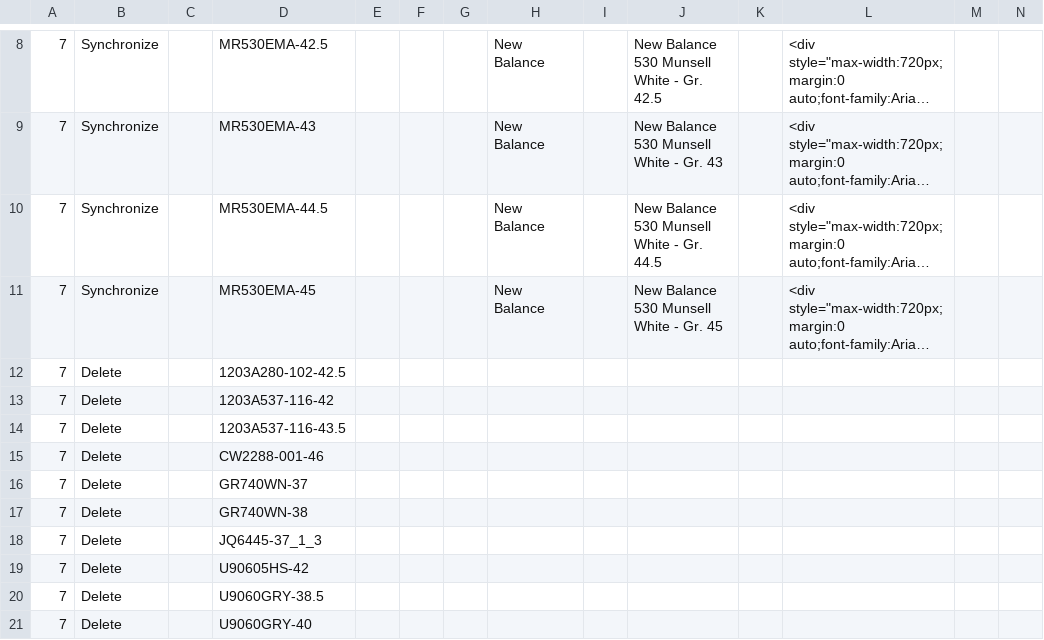
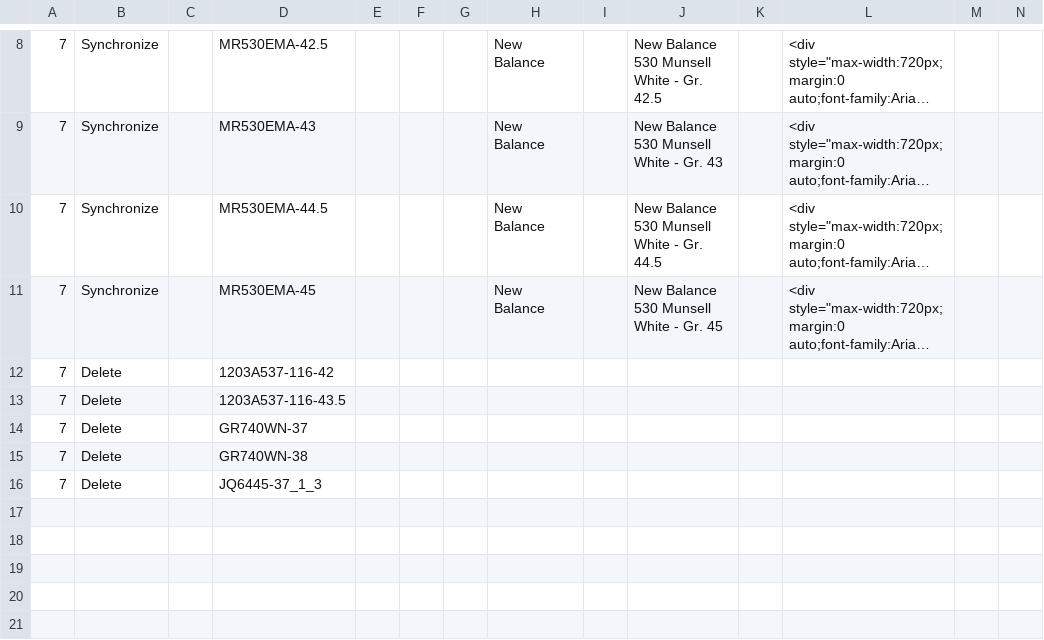
Before and after one commit to variowerkshop/hood-feed, a CSV file: hood_import_jordan_live.csv, drawn as a sheet; only a part is shown, gaps mark what is left out; long unchanged cells end in …; rows hold the shown columns only; the diff names each change by its address in the sheet, - before the commit and + after, or states it on an @@ line.

Commit message:
Hood-Datei aktualisiert

```diff
--- a/hood_import_jordan_live.csv
+++ b/hood_import_jordan_live.csv
-row 12: 7 | Delete |  | 1203A280-102-42.5
-row 15: 7 | Delete |  | CW2288-001-46
-row 19: 7 | Delete |  | U90605HS-42
-row 20: 7 | Delete |  | U9060GRY-38.5
-row 21: 7 | Delete |  | U9060GRY-40
```
Also changed, not shown: 1 other file.
